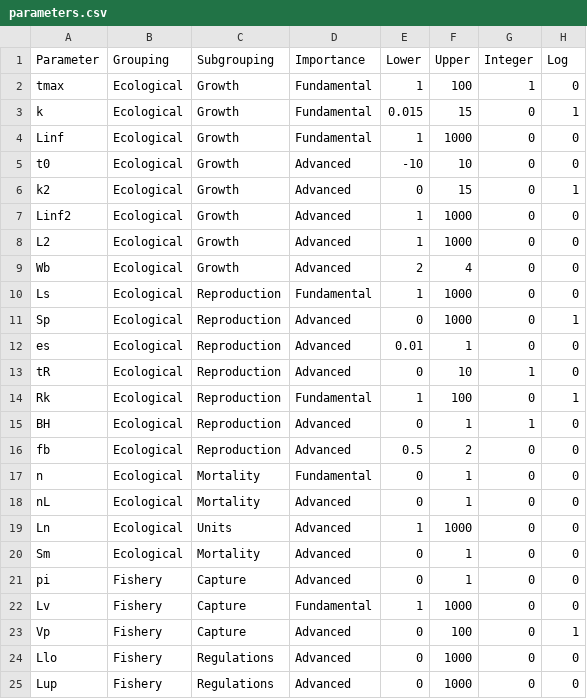
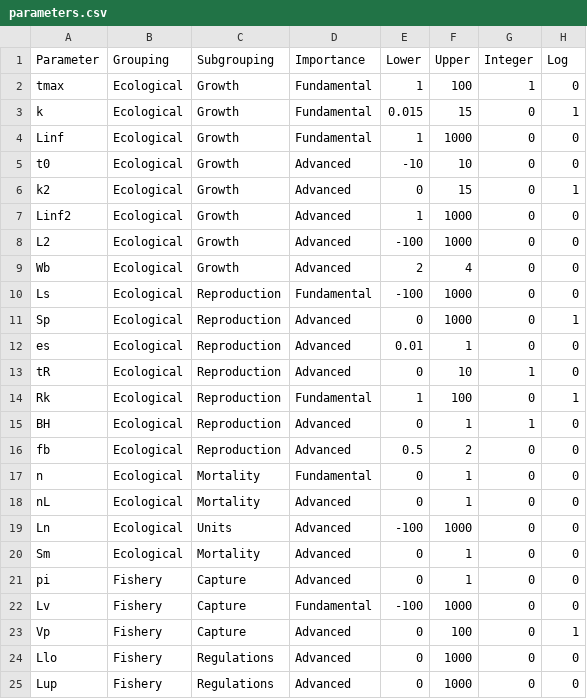
Before and after one commit to poissonconsulting/ypr, a CSV file: data-raw/parameters.csv, drawn as a sheet; only a part is shown.

Commit message:
`ypr_population()` now accepts ages for `L2`, `Ln`, `Ls` and `Lv` (as negative values)

```diff
--- a/data-raw/parameters.csv
+++ b/data-raw/parameters.csv
@@ -7,5 +7,5 @@ k2,Ecological,Growth,Advanced,0,15,0,1
 Linf2,Ecological,Growth,Advanced,1,1000,0,0
-L2,Ecological,Growth,Advanced,1,1000,0,0
+L2,Ecological,Growth,Advanced,-100,1000,0,0
 Wb,Ecological,Growth,Advanced,2,4,0,0
-Ls,Ecological,Reproduction,Fundamental,1,1000,0,0
+Ls,Ecological,Reproduction,Fundamental,-100,1000,0,0
 Sp,Ecological,Reproduction,Advanced,0,1000,0,1
@@ -18,6 +18,6 @@ n,Ecological,Mortality,Fundamental,0,1,0,0
 nL,Ecological,Mortality,Advanced,0,1,0,0
-Ln,Ecological,Units,Advanced,1,1000,0,0
+Ln,Ecological,Units,Advanced,-100,1000,0,0
 Sm,Ecological,Mortality,Advanced,0,1,0,0
 pi,Fishery,Capture,Advanced,0,1,0,0
-Lv,Fishery,Capture,Fundamental,1,1000,0,0
+Lv,Fishery,Capture,Fundamental,-100,1000,0,0
 Vp,Fishery,Capture,Advanced,0,100,0,1
```
Also changed, not shown: 11 other files.
